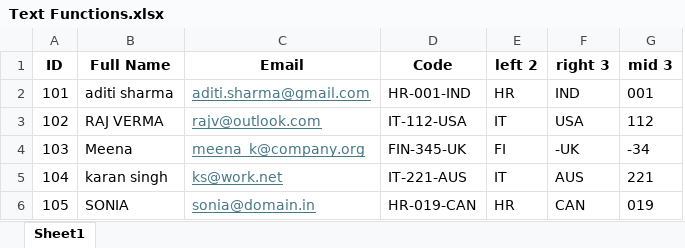
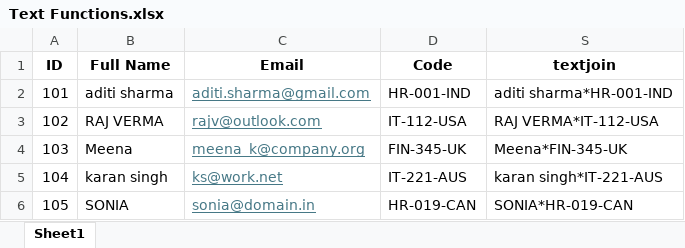
Before and after one commit to DhruvPanchal0312/Data-Science-and-Analysis-With-GenAI, an Excel workbook: EXCEL/Text Functions.xlsx, sheet Sheet1, drawn as a sheet; values as stored, in another font and other column widths than the file's, no borders; removed rows and columns are numbered as before the commit, all else as after; the diff names each change by its address in the sheet, - before the commit and + after, or states it on an @@ line.

Commit message:
used join, concat and textjoin to merge two columns content

```diff
--- a/EXCEL/Text Functions.xlsx (sheet Sheet1)
+++ b/EXCEL/Text Functions.xlsx (sheet Sheet1)
@@ column E (left 2) hidden, rows 2-6: HR | IT | FI | IT | HR @@
@@ column F (right 3) hidden, rows 2-6: IND | USA | -UK | AUS | CAN @@
@@ column G (mid 3) hidden, rows 2-6: 001 | 112 | -34 | 221 | 019 @@
+column S (textjoin), rows 2-6: aditi sharma*HR-001-IND | RAJ VERMA*IT-112-USA | Meena*FIN-345-UK | karan singh*IT-221-AUS | SONIA*HR-019-CAN
```
Also changed, not shown: hidden cells.
